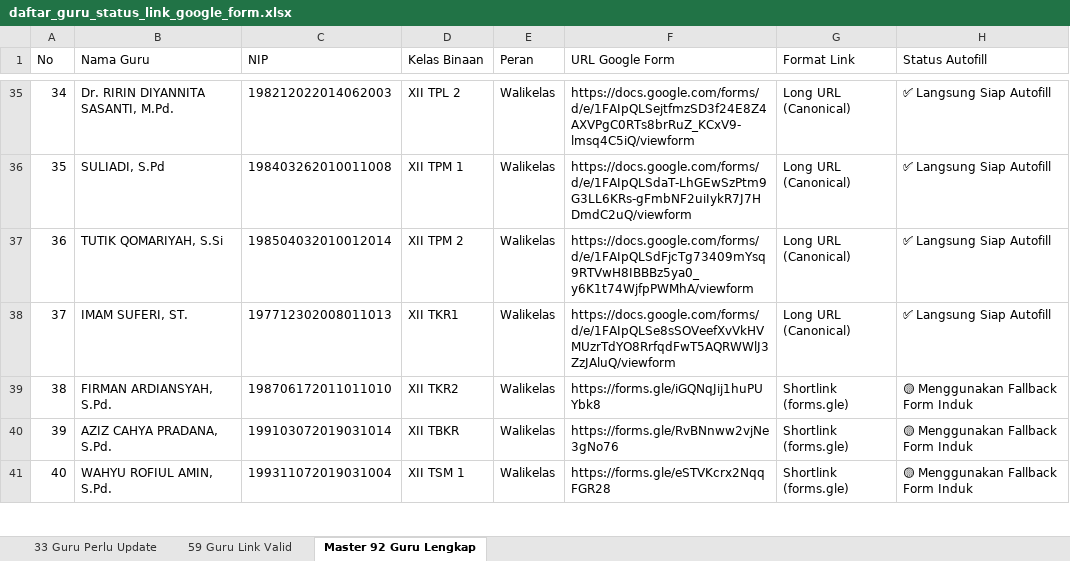
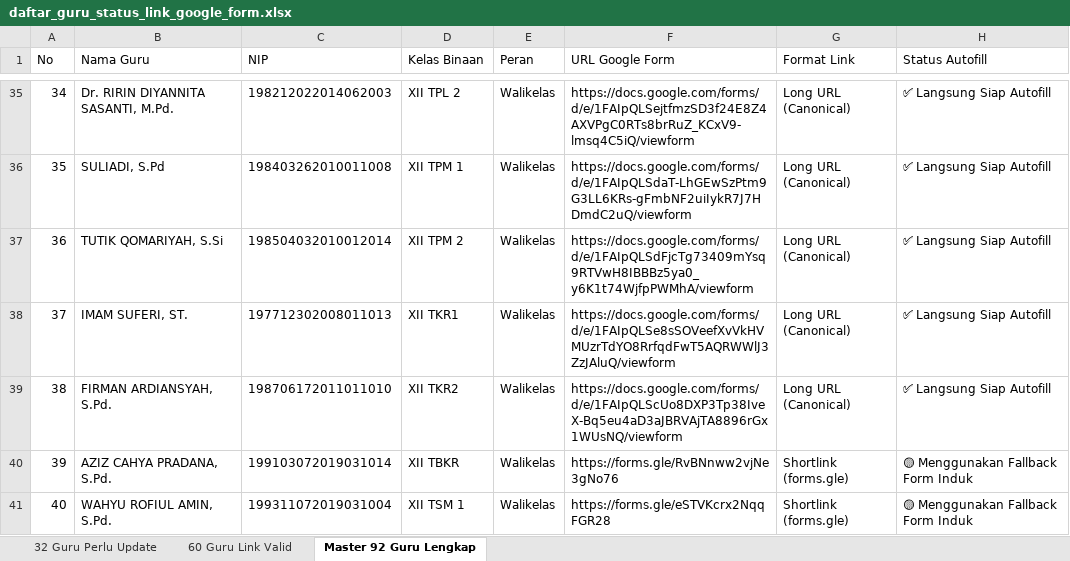
Before and after one commit to iskakfatoni/portalautoform, an Excel workbook: daftar_guru_status_link_google_form.xlsx, sheet Master 92 Guru Lengkap, drawn as a sheet; only a part is shown, gaps mark what is left out; values as stored, in another font and other column widths than the file's, no borders; the diff names each change by its address in the sheet, - before the commit and + after, or states it on an @@ line.

Commit message:
Update FIRMAN ARDIANSYAH, S.Pd. Google Form URL and update Excel export

```diff
--- a/daftar_guru_status_link_google_form.xlsx (sheet Master 92 Guru Lengkap)
+++ b/daftar_guru_status_link_google_form.xlsx (sheet Master 92 Guru Lengkap)
-sheet tab: 33 Guru Perlu Update
+sheet tab: 32 Guru Perlu Update
-sheet tab: 59 Guru Link Valid
+sheet tab: 60 Guru Link Valid
-F39 (URL Google Form): https://forms.gle/iGQNqJij1huPUYbk8
+F39 (URL Google Form): https://docs.google.com/forms/d/e/1FAIpQLScUo8DXP3Tp38IveX-Bq5eu4aD3aJBRVAjTA8896rGx1WUsNQ/viewform
-G39 (Format Link): Shortlink (forms.gle)
+G39 (Format Link): Long URL (Canonical)
-H39 (Status Autofill): 🟡 Menggunakan Fallback Form Induk
+H39 (Status Autofill): ✅ Langsung Siap Autofill
```
Also changed, not shown: sheet 32 Guru Perlu Update, sheet 60 Guru Link Valid, 1 other file.
